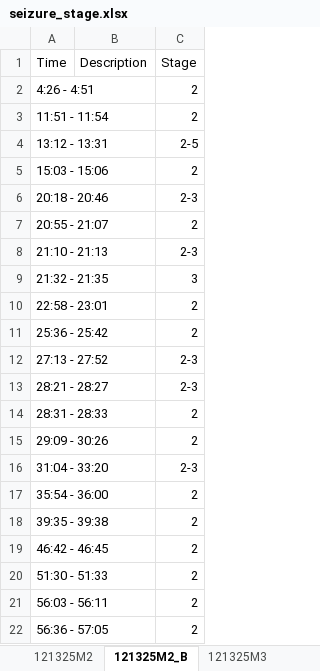
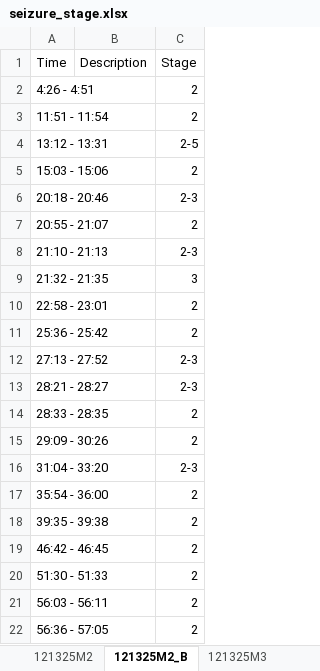
Before and after one commit to HyojinSeo/seizure-detector, an Excel workbook: data/seizure_stage.xlsx, sheet 121325M2_B, drawn as a sheet; values as stored, in another font and other column widths than the file's, no borders; charts and pictures not drawn; the diff names each change by its address in the sheet, - before the commit and + after, or states it on an @@ line.

```diff
--- a/data/seizure_stage.xlsx (sheet 121325M2_B)
+++ b/data/seizure_stage.xlsx (sheet 121325M2_B)
-A14: 28:31 - 28:33
+A14: 28:33 - 28:35
```
Also changed, not shown: sheet 121525F1_B, sheet 121425F2, sheet 121425F1, sheet 121525F1, sheet 121525F2, sheet 121425F1_B, 5 more sheets, other sheet tabs, charts or pictures, 3 other files.
